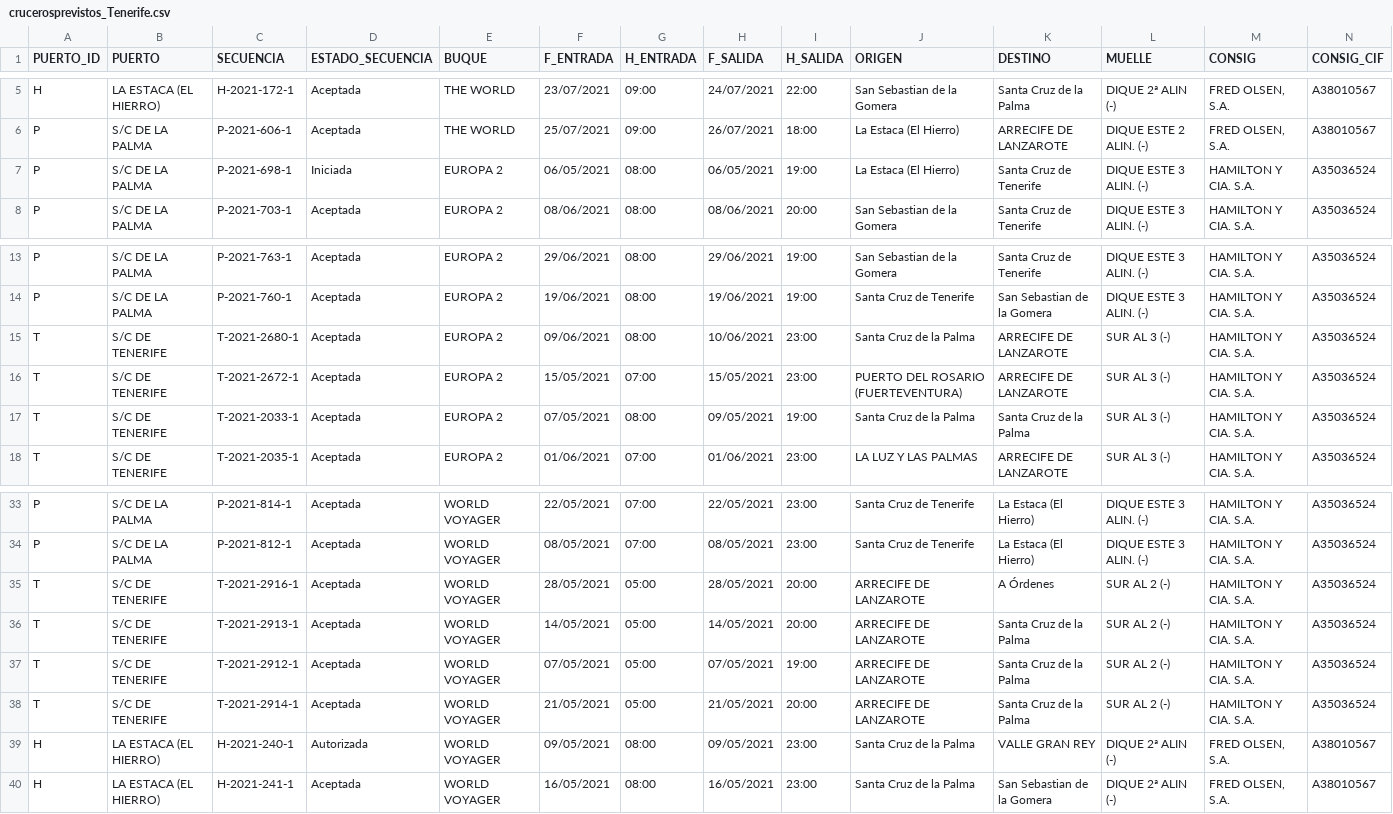
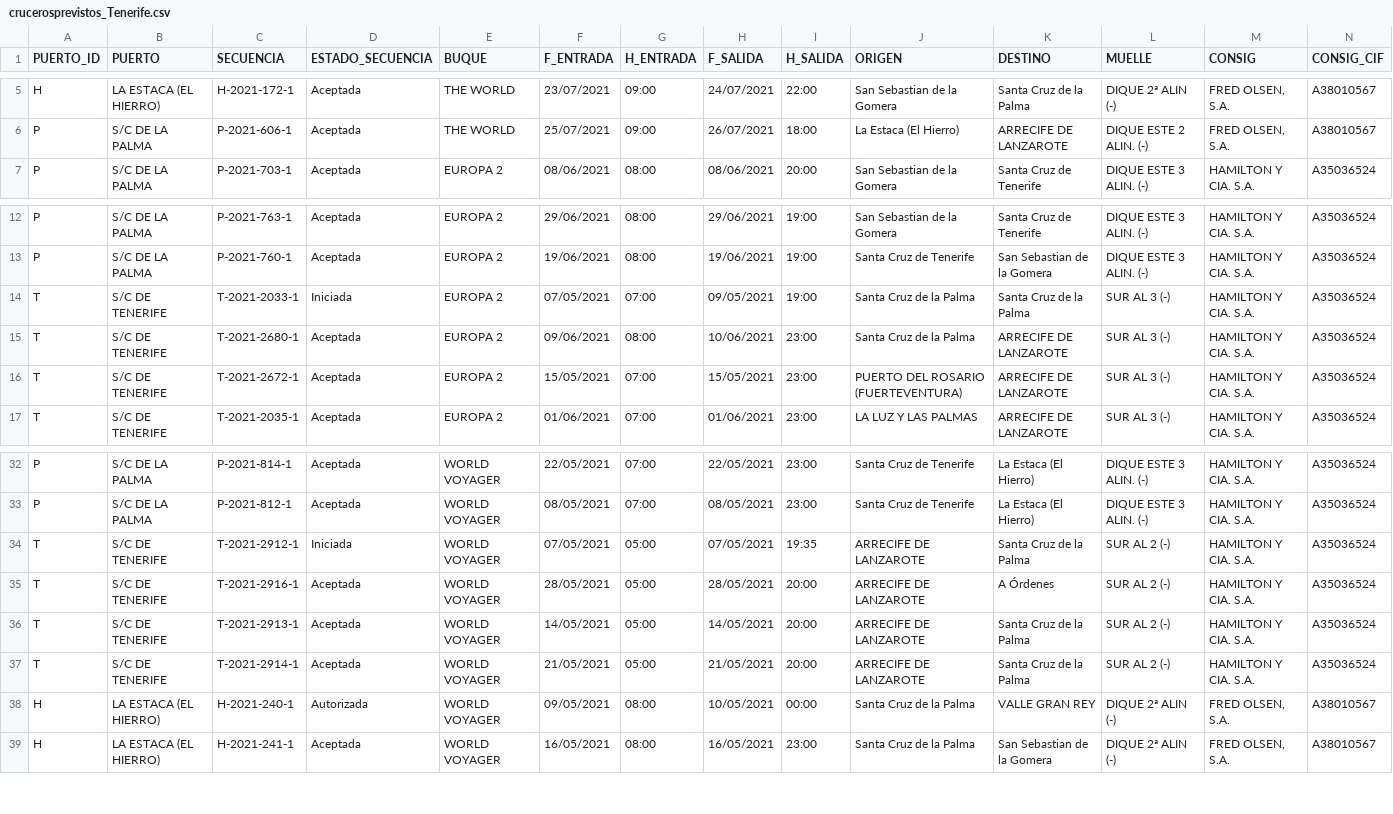
Before and after one commit to Robaina/crucerosTenerife, a CSV file: crucerosprevistos_Tenerife.csv, drawn as a sheet; only a part is shown, gaps mark what is left out; removed rows and columns are numbered as before the commit, all else as after; rows hold the shown columns only; the diff names each change by its address in the sheet, - before the commit and + after, or states it on an @@ line.

Commit message:
"Update data"

```diff
--- a/crucerosprevistos_Tenerife.csv
+++ b/crucerosprevistos_Tenerife.csv
-row 7: P | S/C DE LA PALMA | P-2021-698-1 | Iniciada | EUROPA 2 | 06/05/2021 | 08:00 | 06/05/2021 | 19:00 | La Estaca (El Hierro) | Santa Cruz de Tenerife | DIQUE ESTE 3 ALIN. (-) | HAMILTON Y CIA. S.A. | A35036524
+row 14: T | S/C DE TENERIFE | T-2021-2033-1 | Iniciada | EUROPA 2 | 07/05/2021 | 07:00 | 09/05/2021 | 19:00 | Santa Cruz de la Palma | Santa Cruz de la Palma | SUR AL 3 (-) | HAMILTON Y CIA. S.A. | A35036524
-row 17: T | S/C DE TENERIFE | T-2021-2033-1 | Aceptada | EUROPA 2 | 07/05/2021 | 08:00 | 09/05/2021 | 19:00 | Santa Cruz de la Palma | Santa Cruz de la Palma | SUR AL 3 (-) | HAMILTON Y CIA. S.A. | A35036524
+row 34: T | S/C DE TENERIFE | T-2021-2912-1 | Iniciada | WORLD VOYAGER | 07/05/2021 | 05:00 | 07/05/2021 | 19:35 | ARRECIFE DE LANZAROTE | Santa Cruz de la Palma | SUR AL 2 (-) | HAMILTON Y CIA. S.A. | A35036524
-row 37: T | S/C DE TENERIFE | T-2021-2912-1 | Aceptada | WORLD VOYAGER | 07/05/2021 | 05:00 | 07/05/2021 | 19:00 | ARRECIFE DE LANZAROTE | Santa Cruz de la Palma | SUR AL 2 (-) | HAMILTON Y CIA. S.A. | A35036524
-H38 (F_SALIDA): 09/05/2021
+H38 (F_SALIDA): 10/05/2021
-I38 (H_SALIDA): 23:00
+I38 (H_SALIDA): 00:00
```
